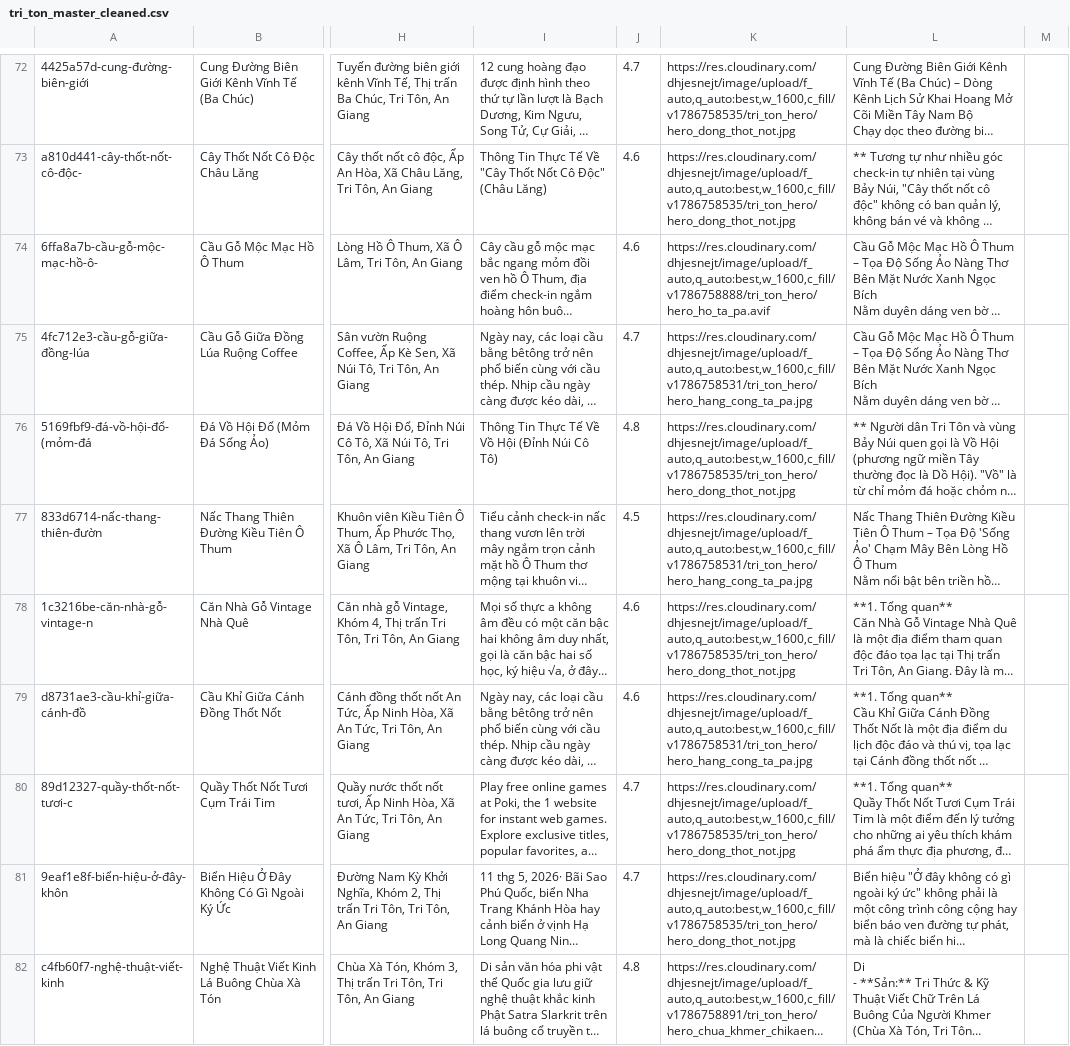
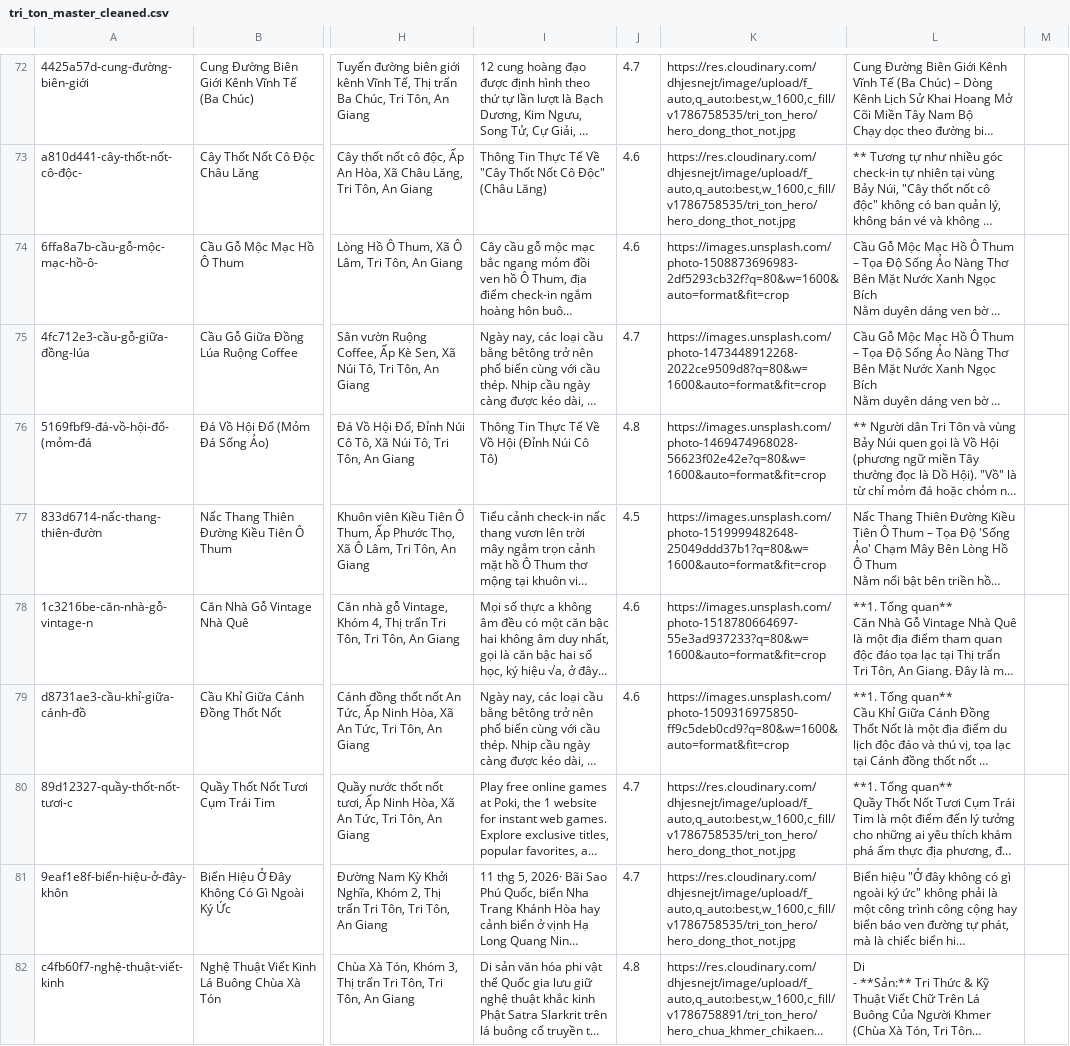
Before and after one commit to Rochthii/dulichtriton, a CSV file: data/tri_ton_master_cleaned.csv, drawn as a sheet; only a part is shown, gaps mark what is left out; long unchanged cells end in …; the diff covers the shown part only; the diff names each change by its address in the sheet, - before the commit and + after, or states it on an @@ line.

Commit message:
feat(media): enforce 1-to-1 unique real photos mapping per place eliminating shared images v82.2.0

```diff
--- a/data/tri_ton_master_cleaned.csv
+++ b/data/tri_ton_master_cleaned.csv
-K74: https://res.cloudinary.com/dhjesnejt/image/upload/f_auto,q_auto:best,w_1600,c_fill/v1786758888/tri_ton_hero/hero_ho_ta_pa.avif
+K74: https://images.unsplash.com/photo-1508873696983-2df5293cb32f?q=80&w=1600&auto=format&fit=crop
-K75: https://res.cloudinary.com/dhjesnejt/image/upload/f_auto,q_auto:best,w_1600,c_fill/v1786758531/tri_ton_hero/hero_hang_cong_ta_pa.jpg
+K75: https://images.unsplash.com/photo-1473448912268-2022ce9509d8?q=80&w=1600&auto=format&fit=crop
-K76: https://res.cloudinary.com/dhjesnejt/image/upload/f_auto,q_auto:best,w_1600,c_fill/v1786758535/tri_ton_hero/hero_dong_thot_not.jpg
+K76: https://images.unsplash.com/photo-1469474968028-56623f02e42e?q=80&w=1600&auto=format&fit=crop
-K77: https://res.cloudinary.com/dhjesnejt/image/upload/f_auto,q_auto:best,w_1600,c_fill/v1786758531/tri_ton_hero/hero_hang_cong_ta_pa.jpg
+K77: https://images.unsplash.com/photo-1519999482648-25049ddd37b1?q=80&w=1600&auto=format&fit=crop
-K78: https://res.cloudinary.com/dhjesnejt/image/upload/f_auto,q_auto:best,w_1600,c_fill/v1786758535/tri_ton_hero/hero_dong_thot_not.jpg
+K78: https://images.unsplash.com/photo-1518780664697-55e3ad937233?q=80&w=1600&auto=format&fit=crop
-K79: https://res.cloudinary.com/dhjesnejt/image/upload/f_auto,q_auto:best,w_1600,c_fill/v1786758531/tri_ton_hero/hero_hang_cong_ta_pa.jpg
+K79: https://images.unsplash.com/photo-1509316975850-ff9c5deb0cd9?q=80&w=1600&auto=format&fit=crop
```
Also changed, not shown: 78 edited cells elsewhere in this file, 1 other file.
